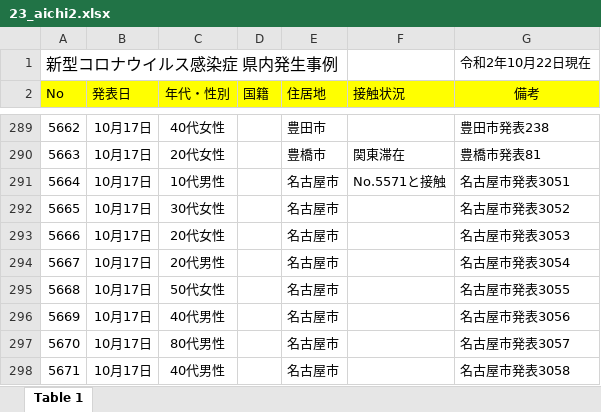
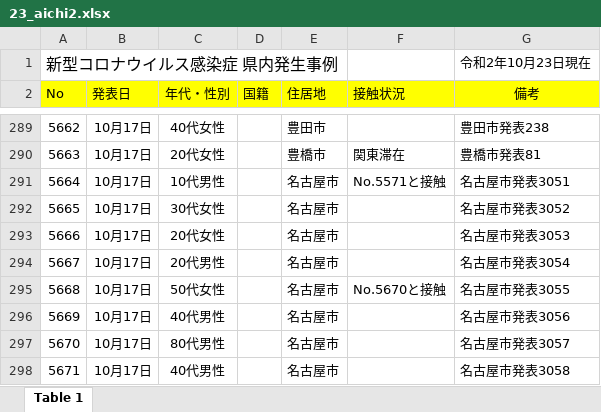
Before and after one commit to CalicoKater/covid-19, an Excel workbook: work/23_aichi2.xlsx, sheet Table 1, drawn as a sheet; only a part is shown, gaps mark what is left out; values as stored, in another font and other column widths than the file's, no borders; the diff covers the shown part only; the diff names each change by its address in the sheet, - before the commit and + after, or states it on an @@ line.

```diff
--- a/work/23_aichi2.xlsx (sheet Table 1)
+++ b/work/23_aichi2.xlsx (sheet Table 1)
-G1 (備考): 令和2年10月22日現在
+G1 (備考): 令和2年10月23日現在
-F295 (接触状況): (empty)
+F295 (接触状況): No.5670と接触
```
Also changed, not shown: 43 added rows elsewhere in this sheet, work/23_aichi.xlsx, 1 other file.
